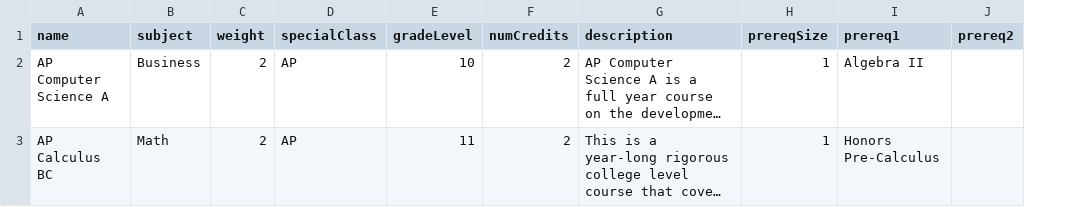
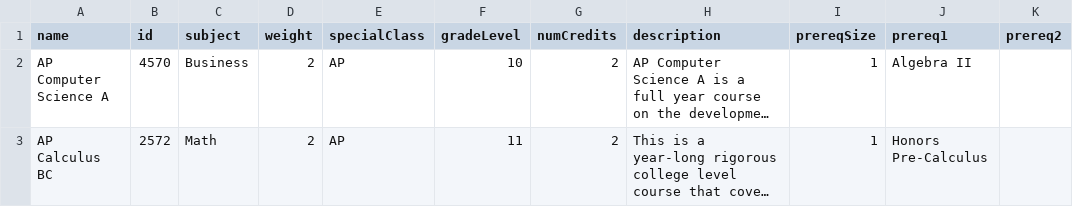
Before and after one commit to LordRevan36/Hackathon, a CSV file: CourseList.csv, drawn as a sheet; only a part is shown; long unchanged cells end in …; the diff names each change by its address in the sheet, - before the commit and + after, or states it on an @@ line.

Commit message:
Added id attribute for course class

```diff
--- a/CourseList.csv
+++ b/CourseList.csv
+column B (id), rows 2-3: 4570 | 2572
```
Also changed, not shown: 1 other file.
